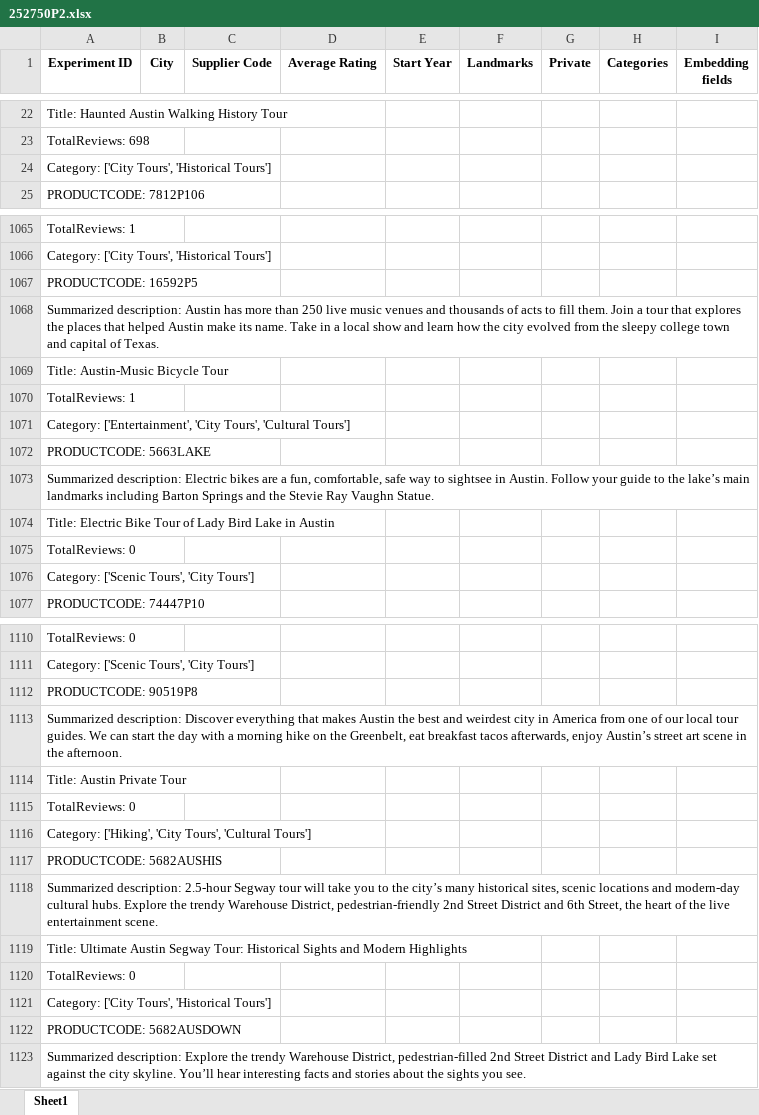
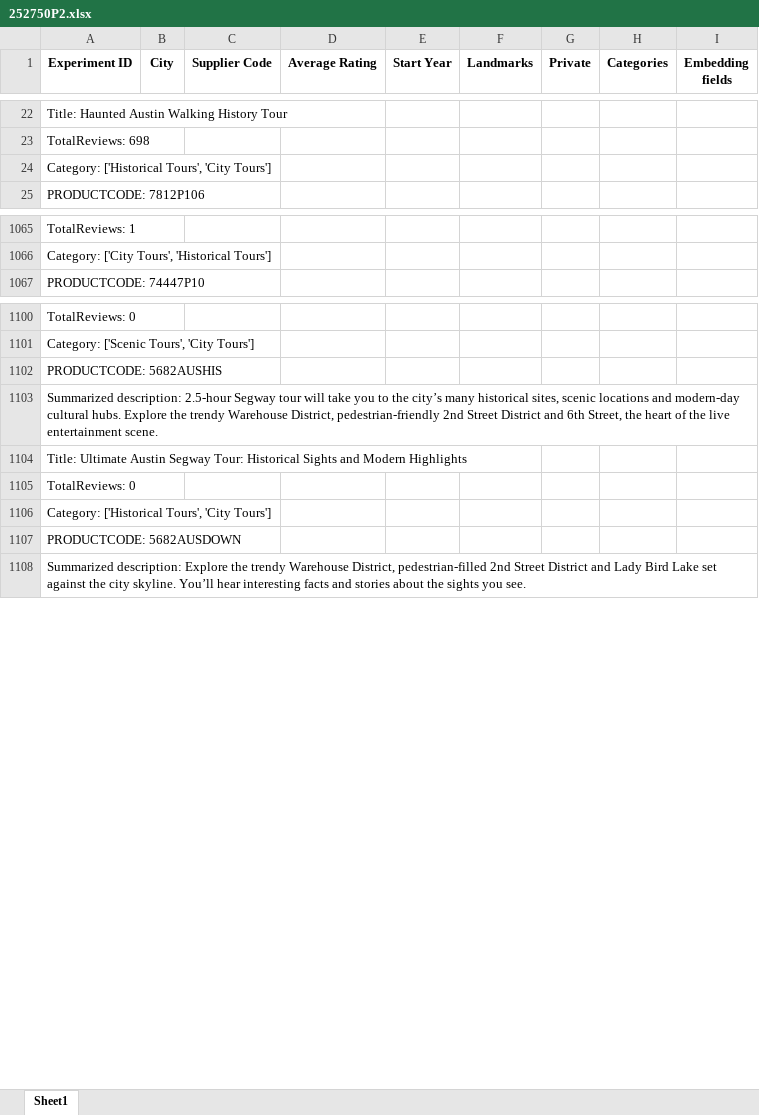
Before and after one commit to Walkway-ai/data-exploration, an Excel workbook: experiment_results/252750P2.xlsx, sheet Sheet1, drawn as a sheet; only a part is shown, gaps mark what is left out; values as stored, in another font and other column widths than the file's, no borders; removed rows and columns are numbered as before the commit, all else as after; the diff covers the shown part only; the diff names each change by its address in the sheet, - before the commit and + after, or states it on an @@ line.

```diff
--- a/experiment_results/252750P2.xlsx (sheet Sheet1)
+++ b/experiment_results/252750P2.xlsx (sheet Sheet1)
-A24 (Experiment ID): Category: ['City Tours', 'Historical Tours']
+A24 (Experiment ID): Category: ['Historical Tours', 'City Tours']
-row 1067: PRODUCTCODE: 16592P5
-row 1068: Summarized description: Austin has more than 250 live music venues and thousands of acts to fill them. Join a tour that explores the places that helped Austin make its name. Take in a local show and learn how the city evolved from the sleepy college town and capital of Texas.
-row 1069: Title: Austin-Music Bicycle Tour
-row 1070: TotalReviews: 1
-row 1071: Category: ['Entertainment', 'City Tours', 'Cultural Tours']
-row 1072: PRODUCTCODE: 5663LAKE
-row 1073: Summarized description: Electric bikes are a fun, comfortable, safe way to sightsee in Austin. Follow your guide to the lake’s main landmarks including Barton Springs and the Stevie Ray Vaughn Statue.
-row 1074: Title: Electric Bike Tour of Lady Bird Lake in Austin
-row 1075: TotalReviews: 0
-row 1076: Category: ['Scenic Tours', 'City Tours']
-row 1112: PRODUCTCODE: 90519P8
-row 1113: Summarized description: Discover everything that makes Austin the best and weirdest city in America from one of our local tour guides. We can start the day with a morning hike on the Greenbelt, eat breakfast tacos afterwards, enjoy Austin’s street art scene in the afternoon.
-row 1114: Title: Austin Private Tour
-row 1115: TotalReviews: 0
-row 1116: Category: ['Hiking', 'City Tours', 'Cultural Tours']
-A1106 (Experiment ID): Category: ['City Tours', 'Historical Tours']
+A1106 (Experiment ID): Category: ['Historical Tours', 'City Tours']
```
Also changed, not shown: 1 added row, 1 removed row, 6 moved rows and 66 edited cells elsewhere in this sheet, experiment_results/143594P2.xlsx, experiment_results/15081P466.xlsx, 22 other files.
